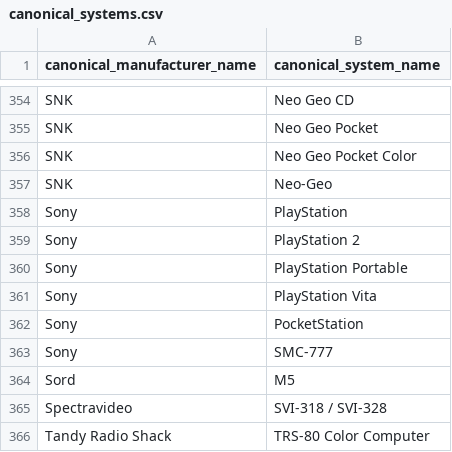
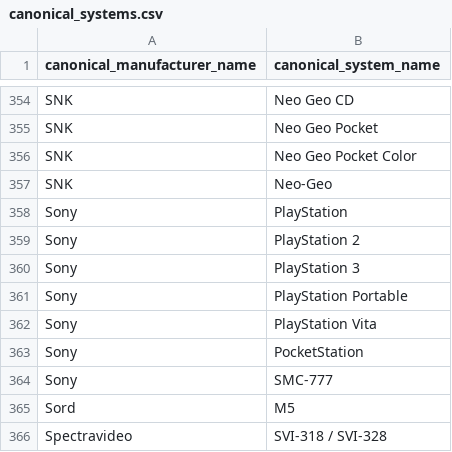
Before and after one commit to larrykoubiak/gamedb, a CSV file: reference/canonical_systems.csv, drawn as a sheet; only a part is shown, gaps mark what is left out; the shorter side is filled out with more unchanged rows.

```diff
--- a/reference/canonical_systems.csv
+++ b/reference/canonical_systems.csv
@@ -359,2 +359,3 @@ Sony,PlayStation
 Sony,PlayStation 2
+Sony,PlayStation 3
 Sony,PlayStation Portable
```
Also changed, not shown: reference/path_mappings.csv, reference/system_mappings.csv, 28 other files.
